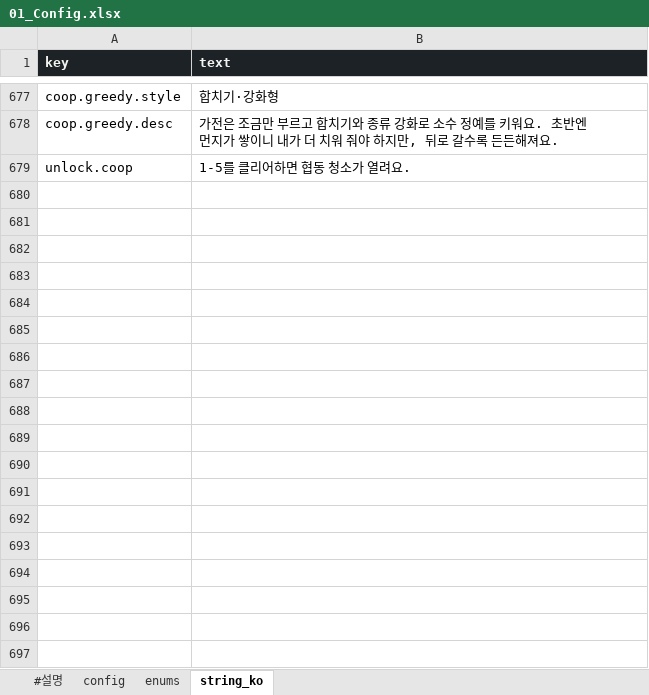
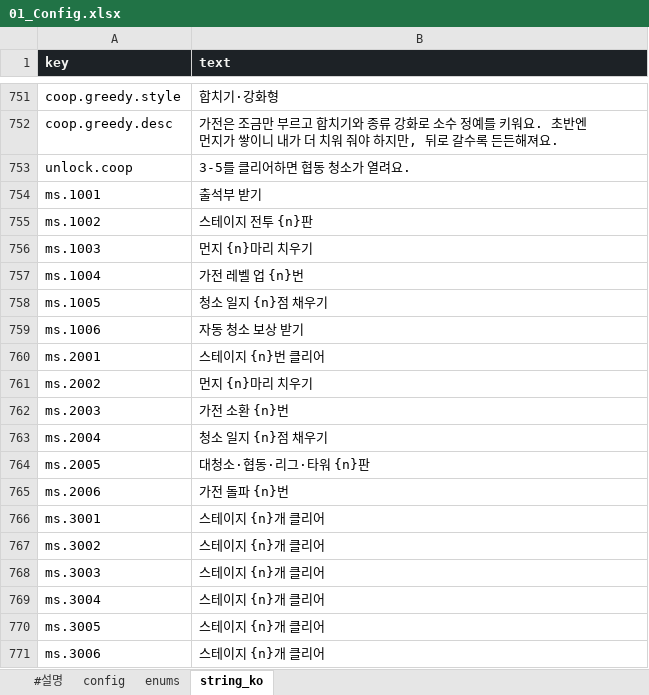
Before and after one commit to Axe-Lele/dust_zero, an Excel workbook: GameData/tables/01_Config.xlsx, sheet string_ko, drawn as a sheet; only a part is shown, gaps mark what is left out; values as stored, in another font and other column widths than the file's, no borders; addresses are those after the commit; the diff covers the shown part only; the diff names each change by its address in the sheet, - before the commit and + after, or states it on an @@ line.

```diff
--- a/GameData/tables/01_Config.xlsx (sheet string_ko)
+++ b/GameData/tables/01_Config.xlsx (sheet string_ko)
-B753 (text): 1-5를 클리어하면 협동 청소가 열려요.
+B753 (text): 3-5를 클리어하면 협동 청소가 열려요.
+row 754: ms.1001 | 출석부 받기
+row 755: ms.1002 | 스테이지 전투 {n}판
+row 756: ms.1003 | 먼지 {n}마리 치우기
+row 757: ms.1004 | 가전 레벨 업 {n}번
+row 758: ms.1005 | 청소 일지 {n}점 채우기
+row 759: ms.1006 | 자동 청소 보상 받기
+row 760: ms.2001 | 스테이지 {n}번 클리어
+row 761: ms.2002 | 먼지 {n}마리 치우기
+row 762: ms.2003 | 가전 소환 {n}번
+row 763: ms.2004 | 청소 일지 {n}점 채우기
+row 764: ms.2005 | 대청소·협동·리그·타워 {n}판
+row 765: ms.2006 | 가전 돌파 {n}번
+row 766: ms.3001 | 스테이지 {n}개 클리어
+row 767: ms.3002 | 스테이지 {n}개 클리어
+row 768: ms.3003 | 스테이지 {n}개 클리어
+row 769: ms.3004 | 스테이지 {n}개 클리어
+row 770: ms.3005 | 스테이지 {n}개 클리어
+row 771: ms.3006 | 스테이지 {n}개 클리어
```
Also changed, not shown: 843 added rows, 5 removed rows and 16 edited cells elsewhere in this sheet, sheet config, GameData/tables/02_Unit.xlsx, GameData/tables/04_Stage.xlsx, 49 other files.
